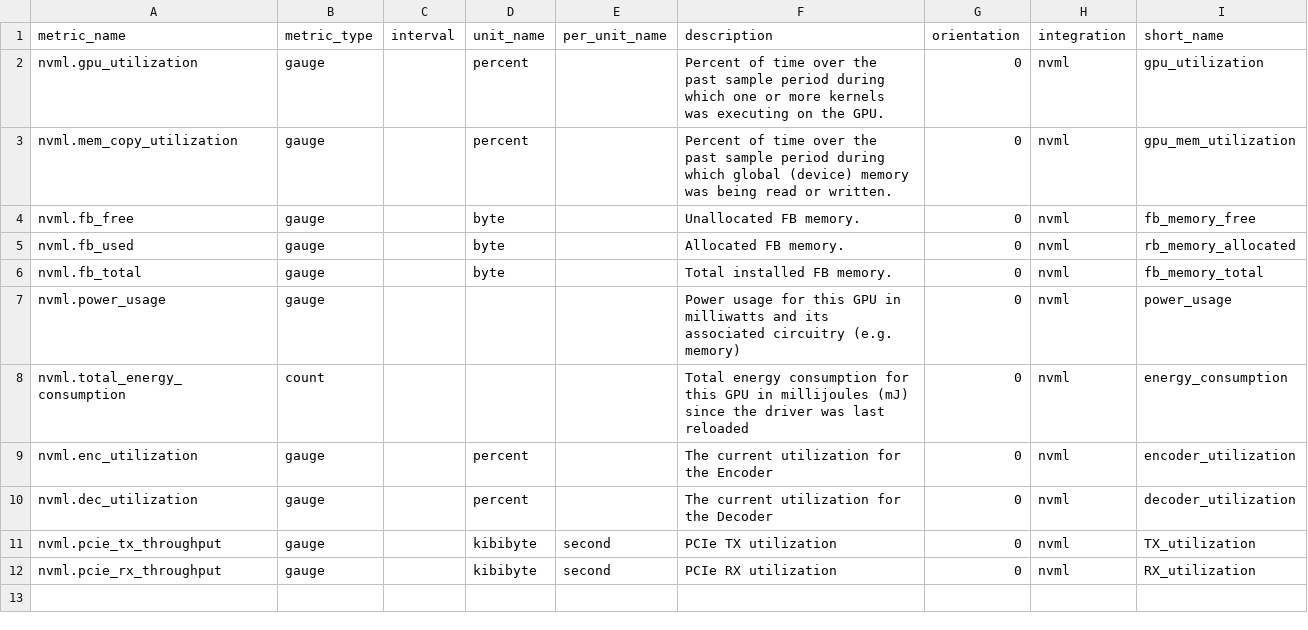
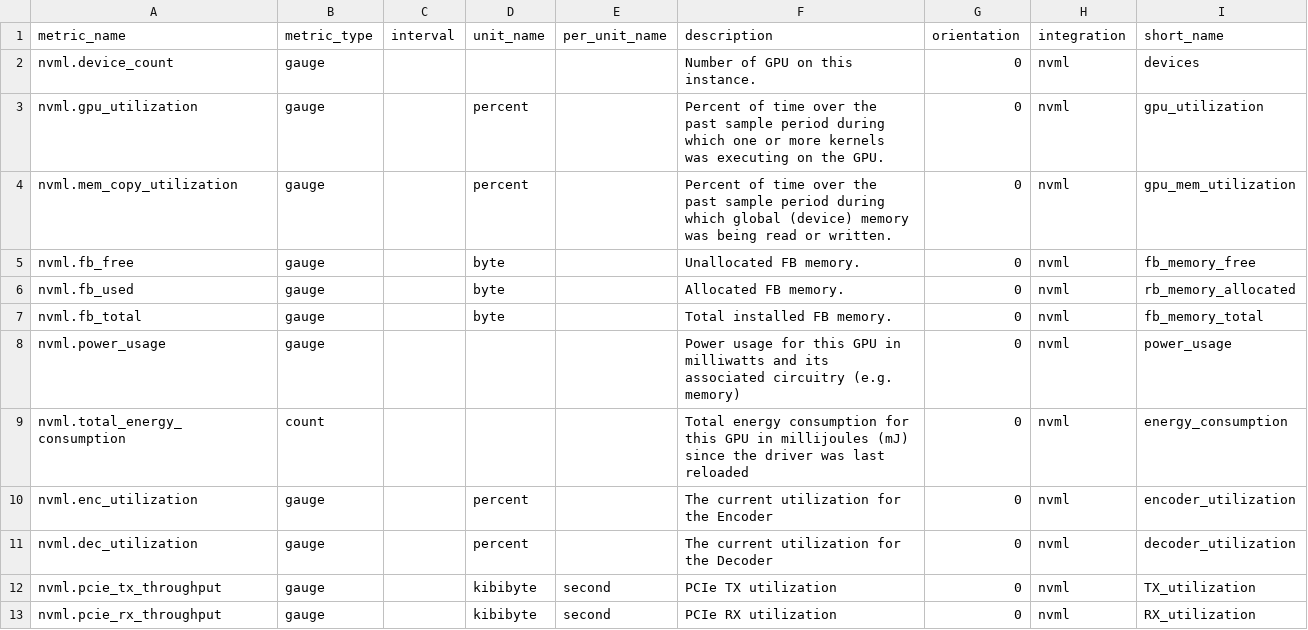
Before and after one commit to DataDog/integrations-extras, a CSV file: nvml/metadata.csv, drawn as a sheet; the diff names each change by its address in the sheet, - before the commit and + after, or states it on an @@ line.

```diff
--- a/nvml/metadata.csv
+++ b/nvml/metadata.csv
+row 2: nvml.device_count | gauge |  |  |  | Number of GPU on this instance. | 0 | nvml | devices
```
Also changed, not shown: 4 other files.
